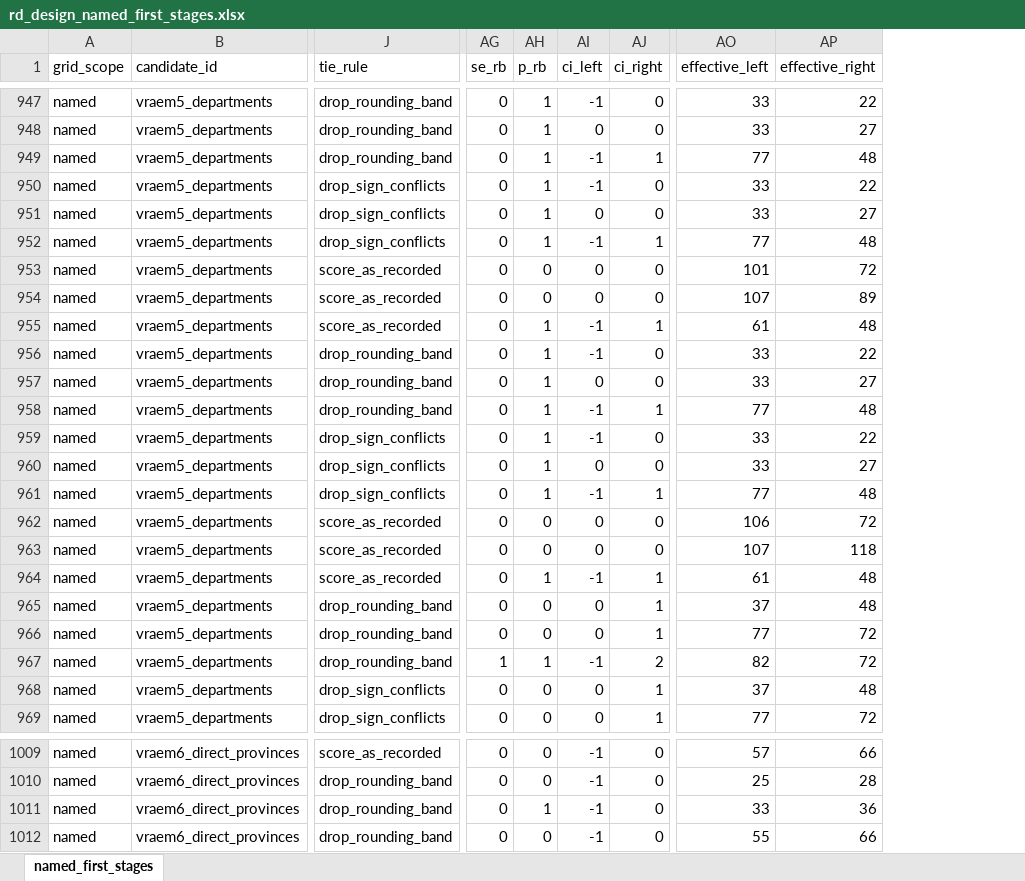
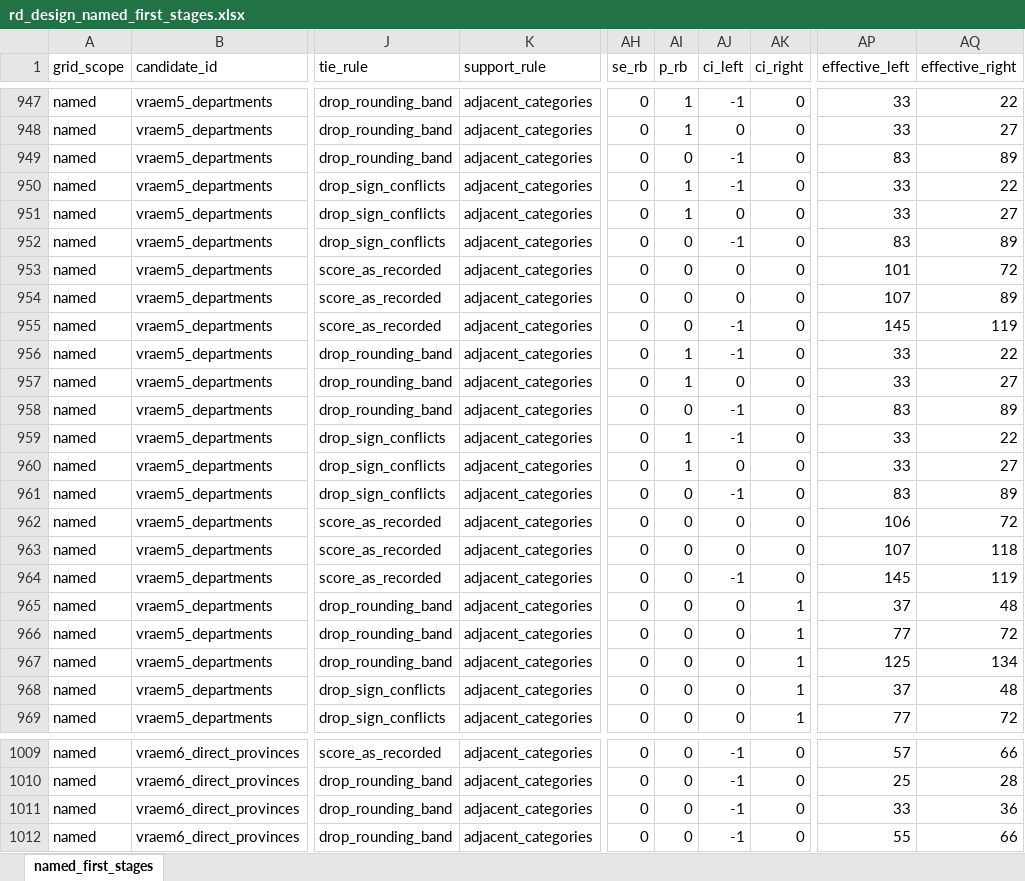
Before and after one commit to Jorge-Zavala-D/VictimasRD, an Excel workbook: output/tables/rd_design/rd_design_named_first_stages.xlsx, sheet named_first_stages, drawn as a sheet; only a part is shown, gaps mark what is left out; values as stored, in another font and other column widths than the file's, no borders; addresses are those after the commit; the diff covers the shown part only; the diff names each change by its address in the sheet, - before the commit and + after, or states it on an @@ line.

```diff
--- a/output/tables/rd_design/rd_design_named_first_stages.xlsx (sheet named_first_stages)
+++ b/output/tables/rd_design/rd_design_named_first_stages.xlsx (sheet named_first_stages)
+column K (support_rule), rows 947-969: all adjacent_categories; rows 1009-1012: all adjacent_categories
-AI949 (p_rb): 1
+AI949 (p_rb): 0
-AK949 (ci_right): 1
+AK949 (ci_right): 0
-AP949 (effective_left): 77
+AP949 (effective_left): 83
-AQ949 (effective_right): 48
+AQ949 (effective_right): 89
-AI952 (p_rb): 1
+AI952 (p_rb): 0
-AK952 (ci_right): 1
+AK952 (ci_right): 0
-AP952 (effective_left): 77
+AP952 (effective_left): 83
-AQ952 (effective_right): 48
+AQ952 (effective_right): 89
-AI955 (p_rb): 1
+AI955 (p_rb): 0
-AK955 (ci_right): 1
+AK955 (ci_right): 0
-AP955 (effective_left): 61
+AP955 (effective_left): 145
-AQ955 (effective_right): 48
+AQ955 (effective_right): 119
-AI958 (p_rb): 1
+AI958 (p_rb): 0
-AK958 (ci_right): 1
+AK958 (ci_right): 0
-AP958 (effective_left): 77
+AP958 (effective_left): 83
-AQ958 (effective_right): 48
+AQ958 (effective_right): 89
-AI961 (p_rb): 1
+AI961 (p_rb): 0
-AK961 (ci_right): 1
+AK961 (ci_right): 0
-AP961 (effective_left): 77
+AP961 (effective_left): 83
-AQ961 (effective_right): 48
+AQ961 (effective_right): 89
-AI964 (p_rb): 1
+AI964 (p_rb): 0
-AK964 (ci_right): 1
+AK964 (ci_right): 0
-AP964 (effective_left): 61
+AP964 (effective_left): 145
-AQ964 (effective_right): 48
+AQ964 (effective_right): 119
-AH967 (se_rb): 1
+AH967 (se_rb): 0
-AI967 (p_rb): 1
+AI967 (p_rb): 0
-AJ967 (ci_left): -1
+AJ967 (ci_left): 0
-AK967 (ci_right): 2
+AK967 (ci_right): 1
-AP967 (effective_left): 82
+AP967 (effective_left): 125
-AQ967 (effective_right): 72
+AQ967 (effective_right): 134
-AI1011 (p_rb): 1
+AI1011 (p_rb): 0
```
Also changed, not shown: 352 edited cells elsewhere in this sheet, 56 other files.
